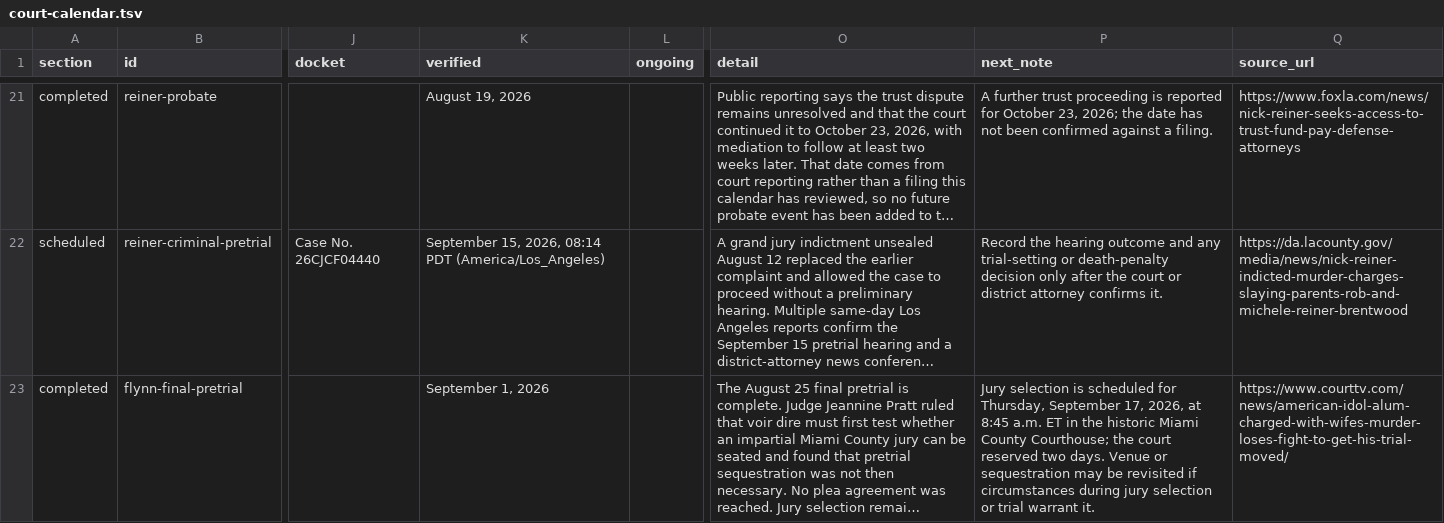
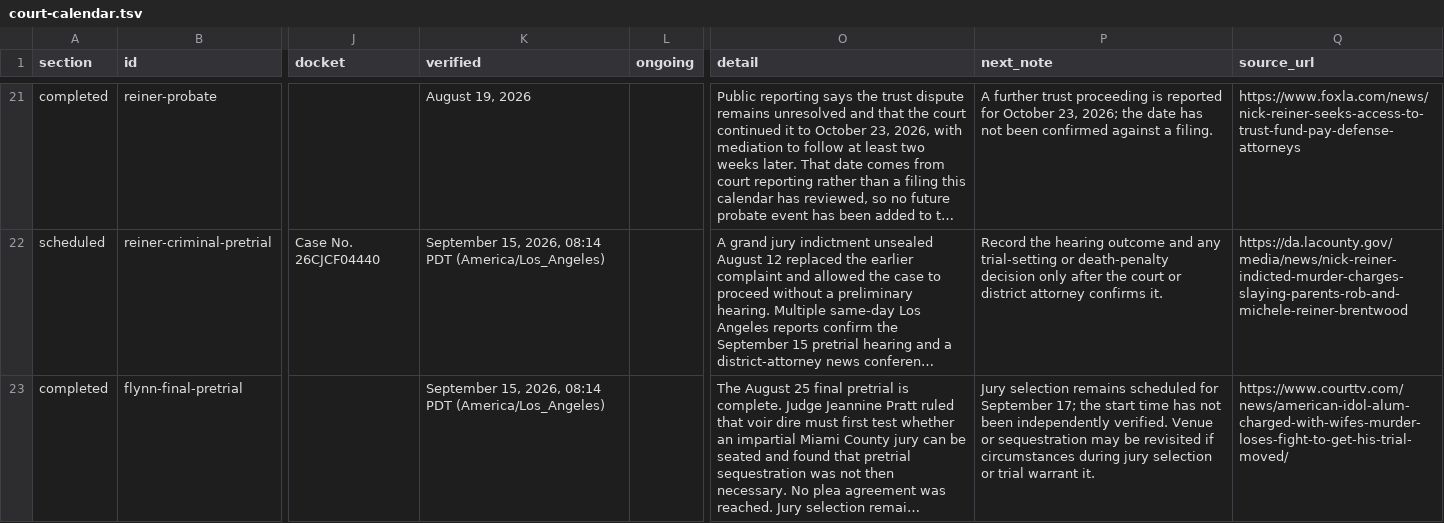
Before and after one commit to cassiancreed/cassiancreed-astro, a TSV file: src/data/court-calendar.tsv, drawn as a sheet; only a part is shown, gaps mark what is left out; long unchanged cells end in …; the diff covers the shown part only; the diff names each change by its address in the sheet, - before the commit and + after, or states it on an @@ line.

Commit message:
Reconcile Masud courtroom and Flynn start-time evidence

```diff
--- a/src/data/court-calendar.tsv
+++ b/src/data/court-calendar.tsv
-K23 (verified): September 1, 2026
+K23 (verified): September 15, 2026, 08:14 PDT (America/Los_Angeles)
-P23 (next_note): Jury selection is scheduled for Thursday, September 17, 2026, at 8:45 a.m. ET in the historic Miami County Courthouse; the court reserved two days. Venue or…
+P23 (next_note): Jury selection remains scheduled for September 17; the start time has not been independently verified. Venue or…
```
Also changed, not shown: 11 edited cells elsewhere in this file.
